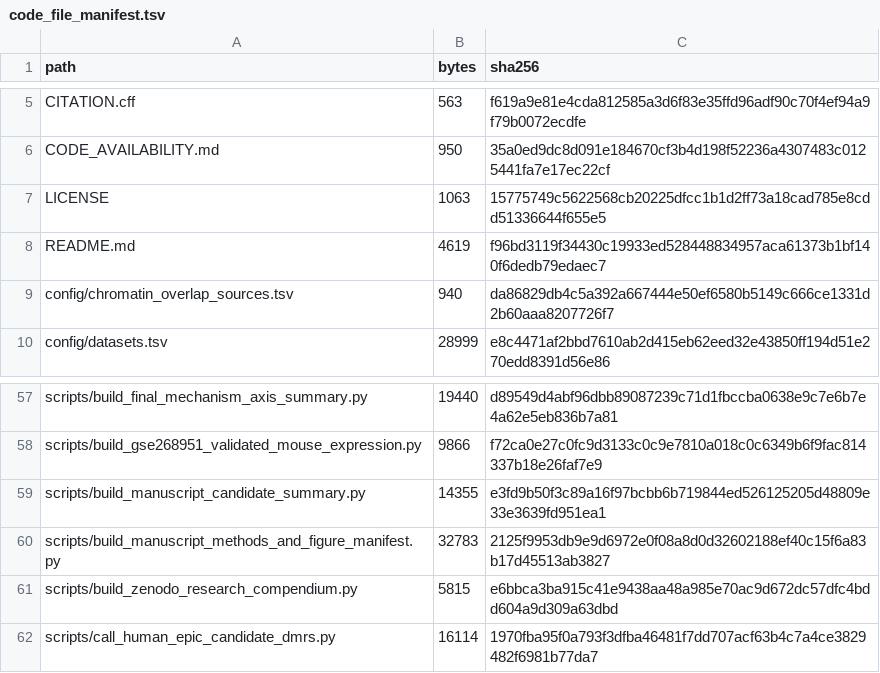
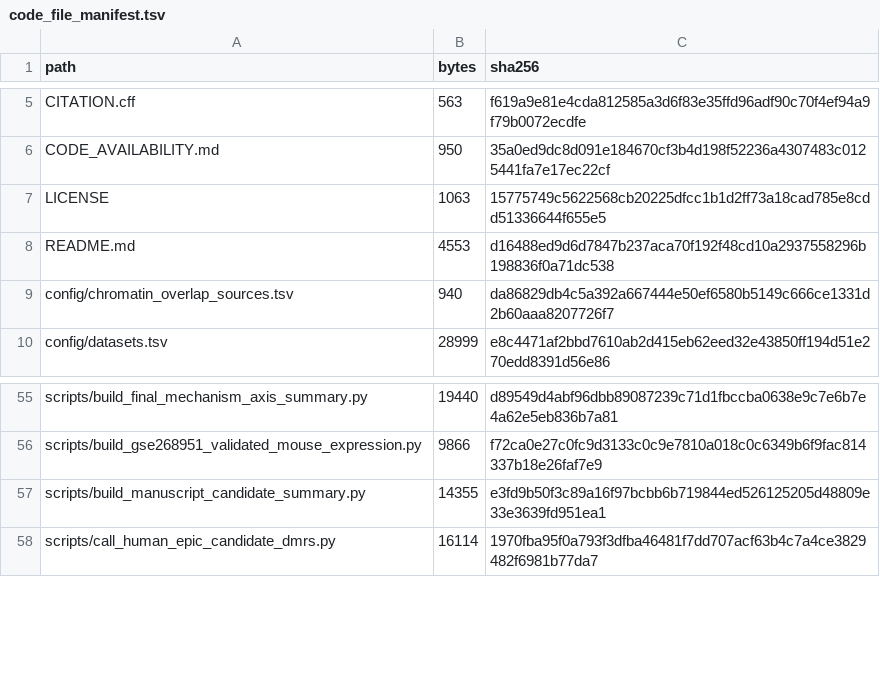
Before and after one commit to Ghostneuron/DNMT3L_Neuron, a TSV file: docs/code_file_manifest.tsv, drawn as a sheet; only a part is shown, gaps mark what is left out; the diff covers the shown part only.

```diff
--- a/docs/code_file_manifest.tsv
+++ b/docs/code_file_manifest.tsv
@@ -7,3 +7,3 @@ CODE_AVAILABILITY.md	950	35a0ed9dc8d091e184670cf3b4d198f52236a4307483c0125441fa7
 LICENSE	1063	15775749c5622568cb20225dfcc1b1d2ff73a18cad785e8cdd51336644f655e5
-README.md	4619	f96bd3119f34430c19933ed528448834957aca61373b1bf140f6dedb79edaec7
+README.md	4553	d16488ed9d6d7847b237aca70f192f48cd10a2937558296b198836f0a71dc538
 config/chromatin_overlap_sources.tsv	940	da86829db4c5a392a667444e50ef6580b5149c666ce1331d2b60aaa8207726f7
@@ -59,4 +57,2 @@ scripts/build_gse268951_validated_mouse_expression.py	9866	f72ca0e27c0fc9d3133c0
 scripts/build_manuscript_candidate_summary.py	14355	e3fd9b50f3c89a16f97bcbb6b719844ed526125205d48809e33e3639fd951ea1
-scripts/build_manuscript_methods_and_figure_manifest.py	32783	2125f9953db9e9d6972e0f08a8d0d32602188ef40c15f6a83b17d45513ab3827
-scripts/build_zenodo_research_compendium.py	5815	e6bbca3ba915c41e9438aa48a985e70ac9d672dc57dfc4bdd604a9d309a63dbd
 scripts/call_human_epic_candidate_dmrs.py	16114	1970fba95f0a793f3dfba46481f7dd707acf63b4c7a4ce3829482f6981b77da7
```
Also changed, not shown: 15 removed rows and 8 edited cells elsewhere in this file, docs/script_manifest.tsv, 21 other files.
